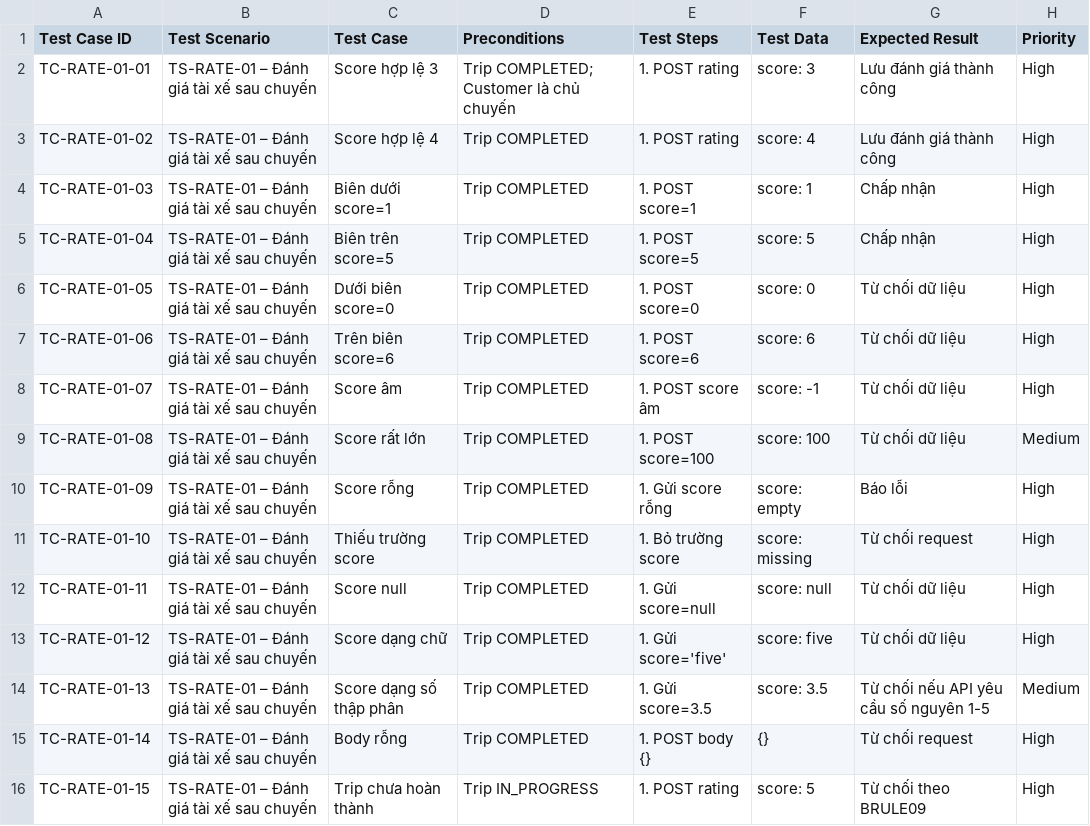
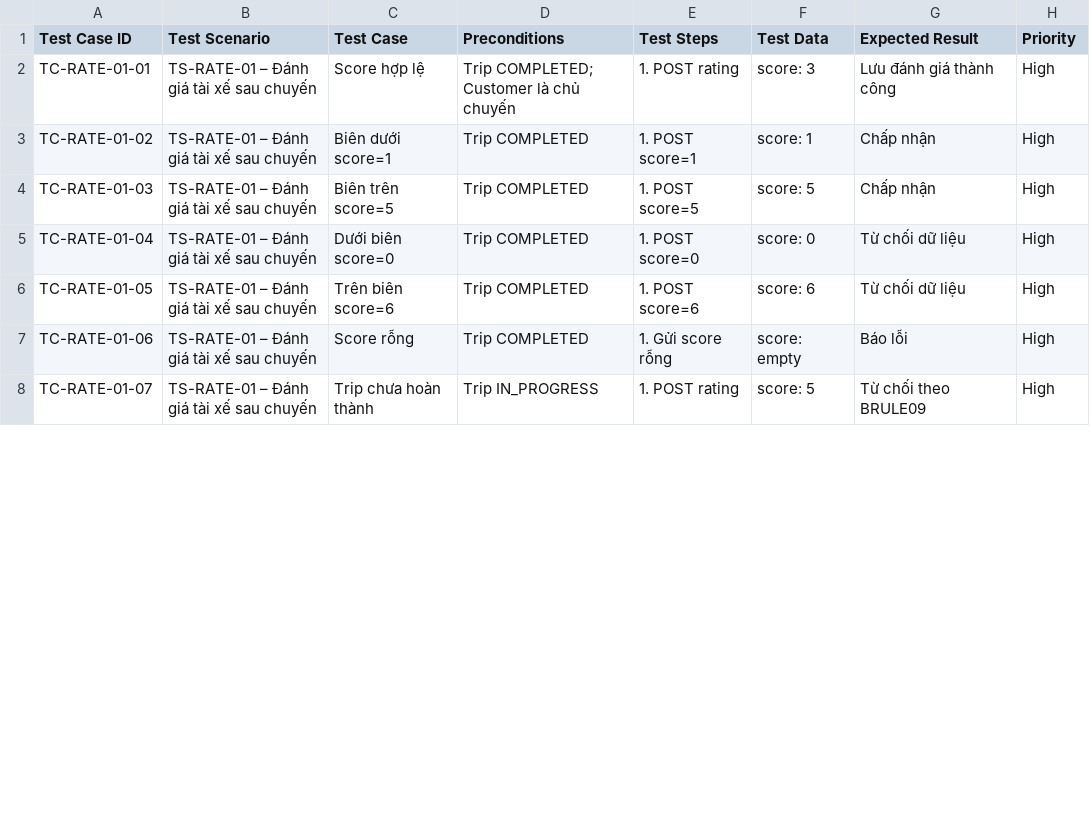
Before and after one commit to TrinhLoi05/23648141_TrinhDangLoi_Cabsystem, a CSV file: Test Cases/TS-RATE-01-DanhGiaTaiXeSauChuyen.csv, drawn as a sheet; only a part is shown; the diff covers the shown part only.

Commit message:
Update TS-RATE-01-DanhGiaTaiXeSauChuyen.csv

```diff
--- a/Test Cases/TS-RATE-01-DanhGiaTaiXeSauChuyen.csv
+++ b/Test Cases/TS-RATE-01-DanhGiaTaiXeSauChuyen.csv
@@ -2,15 +2,7 @@
-TC-RATE-01-01,TS-RATE-01 – Đánh giá tài xế sau chuyến,Score hợp lệ 3,Trip COMPLETED; Customer là chủ chuyến,1. POST rating,score: 3,Lưu đánh giá thành công,High
-TC-RATE-01-02,TS-RATE-01 – Đánh giá tài xế sau chuyến,Score hợp lệ 4,Trip COMPLETED,1. POST rating,score: 4,Lưu đánh giá thành công,High
-TC-RATE-01-03,TS-RATE-01 – Đánh giá tài xế sau chuyến,Biên dưới score=1,Trip COMPLETED,1. POST score=1,score: 1,Chấp nhận,High
-TC-RATE-01-04,TS-RATE-01 – Đánh giá tài xế sau chuyến,Biên trên score=5,Trip COMPLETED,1. POST score=5,score: 5,Chấp nhận,High
-TC-RATE-01-05,TS-RATE-01 – Đánh giá tài xế sau chuyến,Dưới biên score=0,Trip COMPLETED,1. POST score=0,score: 0,Từ chối dữ liệu,High
-TC-RATE-01-06,TS-RATE-01 – Đánh giá tài xế sau chuyến,Trên biên score=6,Trip COMPLETED,1. POST score=6,score: 6,Từ chối dữ liệu,High
-TC-RATE-01-07,TS-RATE-01 – Đánh giá tài xế sau chuyến,Score âm,Trip COMPLETED,1. POST score âm,score: -1,Từ chối dữ liệu,High
-TC-RATE-01-08,TS-RATE-01 – Đánh giá tài xế sau chuyến,Score rất lớn,Trip COMPLETED,1. POST score=100,score: 100,Từ chối dữ liệu,Medium
-TC-RATE-01-09,TS-RATE-01 – Đánh giá tài xế sau chuyến,Score rỗng,Trip COMPLETED,1. Gửi score rỗng,score: empty,Báo lỗi,High
-TC-RATE-01-10,TS-RATE-01 – Đánh giá tài xế sau chuyến,Thiếu trường score,Trip COMPLETED,1. Bỏ trường score,score: missing,Từ chối request,High
-TC-RATE-01-11,TS-RATE-01 – Đánh giá tài xế sau chuyến,Score null,Trip COMPLETED,1. Gửi score=null,score: null,Từ chối dữ liệu,High
-TC-RATE-01-12,TS-RATE-01 – Đánh giá tài xế sau chuyến,Score dạng chữ,Trip COMPLETED,1. Gửi score='five',score: five,Từ chối dữ liệu,High
-TC-RATE-01-13,TS-RATE-01 – Đánh giá tài xế sau chuyến,Score dạng số thập phân,Trip COMPLETED,1. Gửi score=3.5,score: 3.5,Từ chối nếu API yêu cầu số nguyên 1-5,Medium
-TC-RATE-01-14,TS-RATE-01 – Đánh giá tài xế sau chuyến,Body rỗng,Trip COMPLETED,1. POST body {},{},Từ chối request,High
-TC-RATE-01-15,TS-RATE-01 – Đánh giá tài xế sau chuyến,Trip chưa hoàn thành,Trip IN_PROGRESS,1. POST rating,score: 5,Từ chối theo BRULE09,High
+"TC-RATE-01-01","TS-RATE-01 – Đánh giá tài xế sau chuyến","Score hợp lệ","Trip COMPLETED; Customer là chủ chuyến","1. POST rating","score: 3","Lưu đánh giá thành công","High"
+"TC-RATE-01-02","TS-RATE-01 – Đánh giá tài xế sau chuyến","Biên dưới score=1","Trip COMPLETED","1. POST score=1","score: 1","Chấp nhận","High"
+"TC-RATE-01-03","TS-RATE-01 – Đánh giá tài xế sau chuyến","Biên trên score=5","Trip COMPLETED","1. POST score=5","score: 5","Chấp nhận","High"
+"TC-RATE-01-04","TS-RATE-01 – Đánh giá tài xế sau chuyến","Dưới biên score=0","Trip COMPLETED","1. POST score=0","score: 0","Từ chối dữ liệu","High"
+"TC-RATE-01-05","TS-RATE-01 – Đánh giá tài xế sau chuyến","Trên biên score=6","Trip COMPLETED","1. POST score=6","score: 6","Từ chối dữ liệu","High"
+"TC-RATE-01-06","TS-RATE-01 – Đánh giá tài xế sau chuyến","Score rỗng","Trip COMPLETED","1. Gửi score rỗng","score: empty","Báo lỗi","High"
+"TC-RATE-01-07","TS-RATE-01 – Đánh giá tài xế sau chuyến","Trip chưa hoàn thành","Trip IN_PROGRESS","1. POST rating","score: 5","Từ chối theo BRULE09","High"
```
Also changed, not shown: 4 removed rows and 1 edited cell elsewhere in this file.
